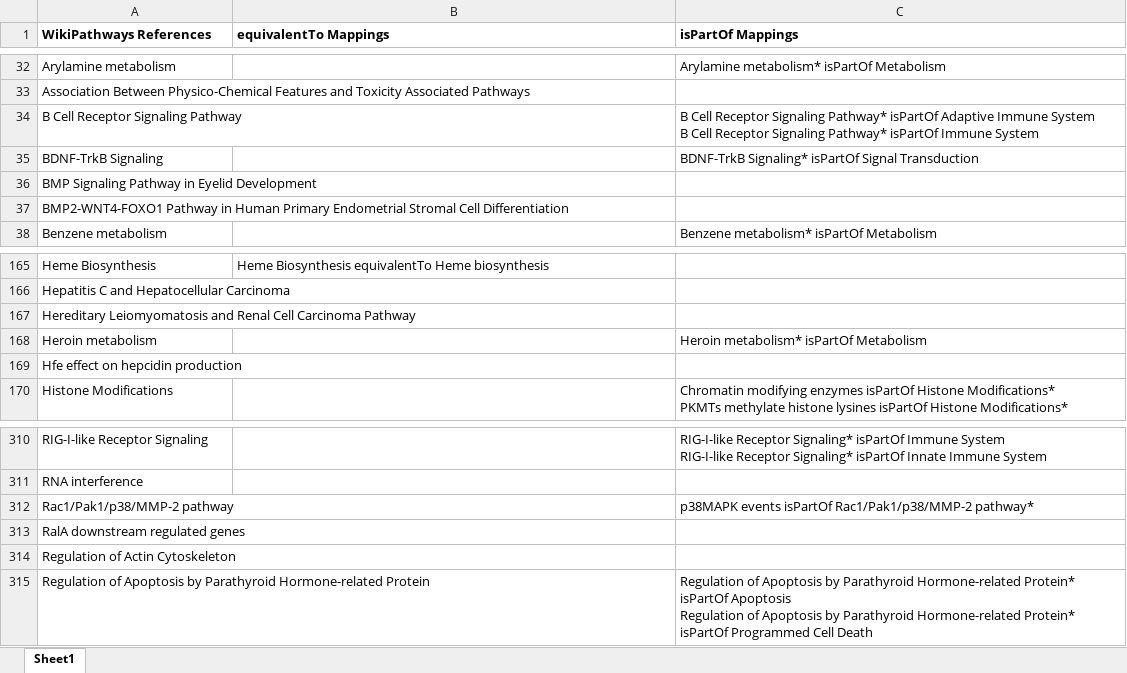
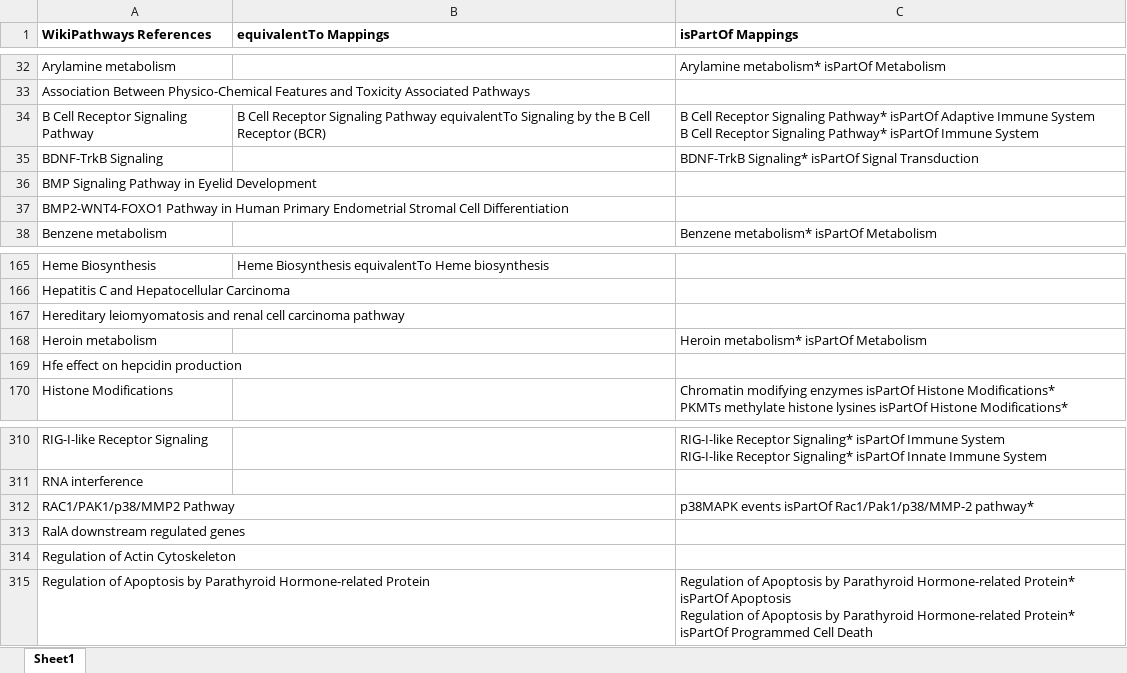
Before and after one commit to ComPath/compath-resources, an Excel workbook: mappings/wikipathways_reactome.xlsx, sheet Sheet1, drawn as a sheet; only a part is shown, gaps mark what is left out; values as stored, in another font and other column widths than the file's, no borders; the diff names each change by its address in the sheet, - before the commit and + after, or states it on an @@ line.

Commit message:
Update notebooks and add special mappings

```diff
--- a/mappings/wikipathways_reactome.xlsx (sheet Sheet1)
+++ b/mappings/wikipathways_reactome.xlsx (sheet Sheet1)
-B34 (equivalentTo Mappings): (empty)
+B34 (equivalentTo Mappings): B Cell Receptor Signaling Pathway equivalentTo Signaling by the B Cell Receptor (BCR)
-A167 (WikiPathways References): Hereditary Leiomyomatosis and Renal Cell Carcinoma Pathway
+A167 (WikiPathways References): Hereditary leiomyomatosis and renal cell carcinoma pathway
-A312 (WikiPathways References): Rac1/Pak1/p38/MMP-2 pathway
+A312 (WikiPathways References): RAC1/PAK1/p38/MMP2 Pathway
```
Also changed, not shown: mappings/kegg_reactome.xlsx, mappings/kegg_wikipathways.xlsx, 4 other files.
